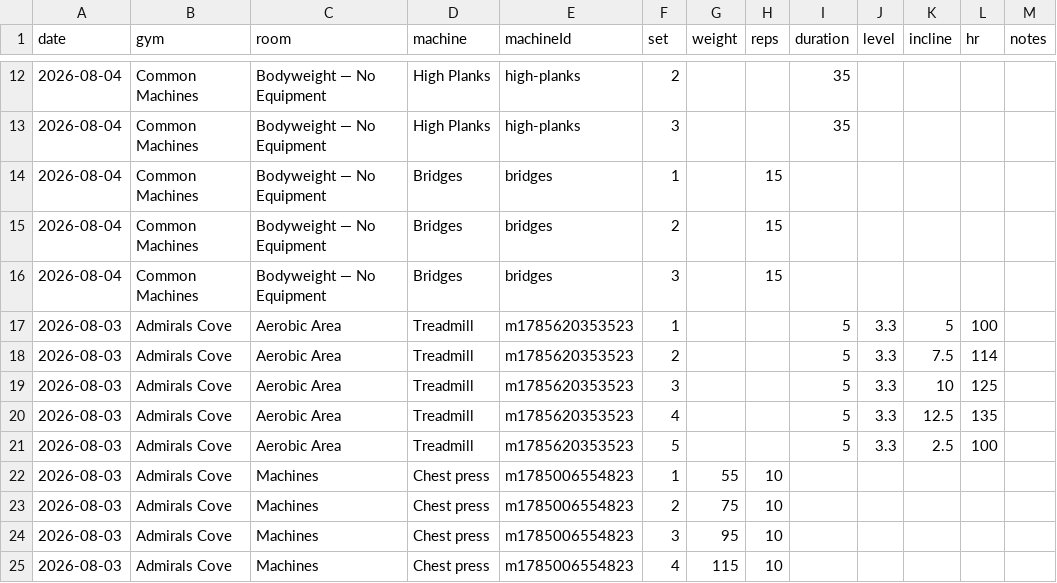
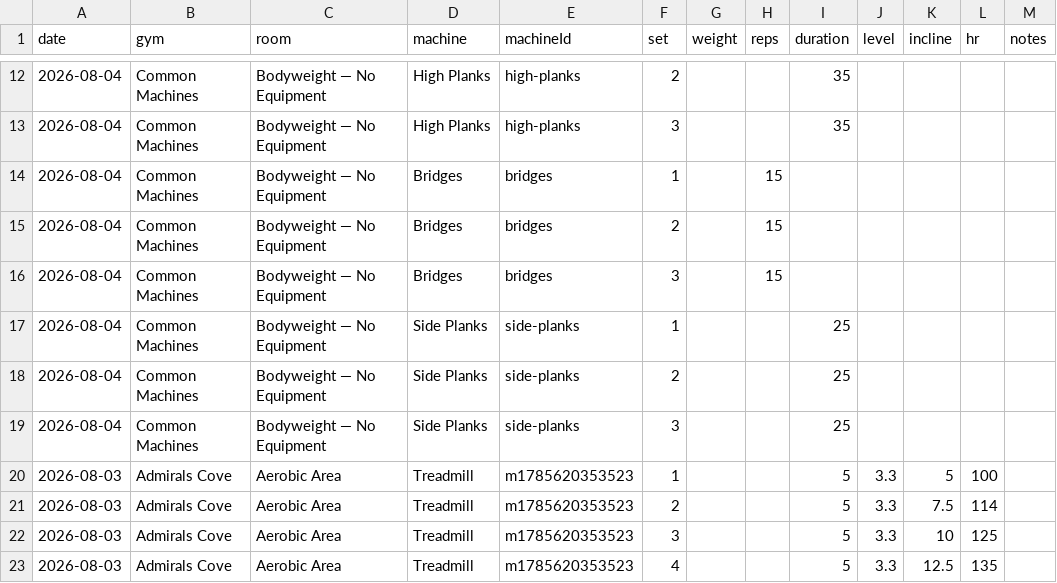
Before and after one commit to logtrim/logtrim, a CSV file: workout-log.csv, drawn as a sheet; only a part is shown, gaps mark what is left out; the shorter side is filled out with more unchanged rows; the diff names each change by its address in the sheet, - before the commit and + after, or states it on an @@ line.

Commit message:
Update workout log CSV

```diff
--- a/workout-log.csv
+++ b/workout-log.csv
+row 17: 2026-08-04 | Common Machines | Bodyweight — No Equipment | Side Planks | side-planks | 1 |  |  | 25
+row 18: 2026-08-04 | Common Machines | Bodyweight — No Equipment | Side Planks | side-planks | 2 |  |  | 25
+row 19: 2026-08-04 | Common Machines | Bodyweight — No Equipment | Side Planks | side-planks | 3 |  |  | 25
```
